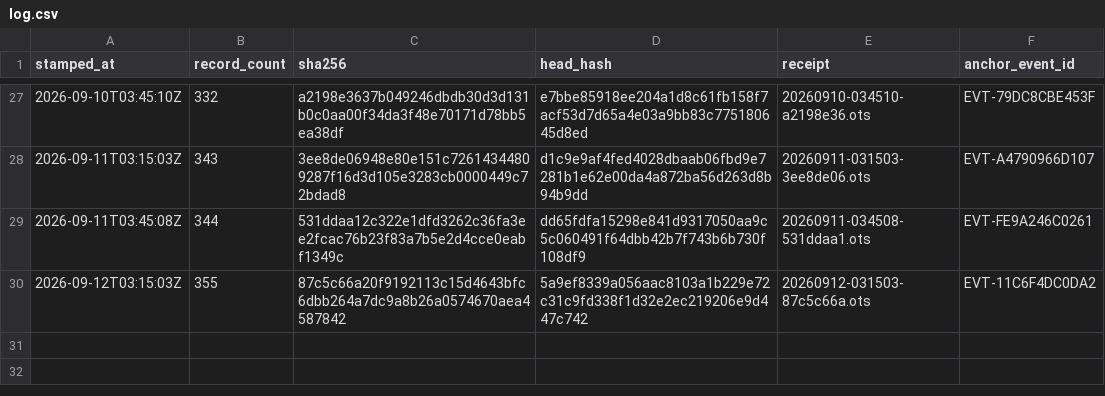
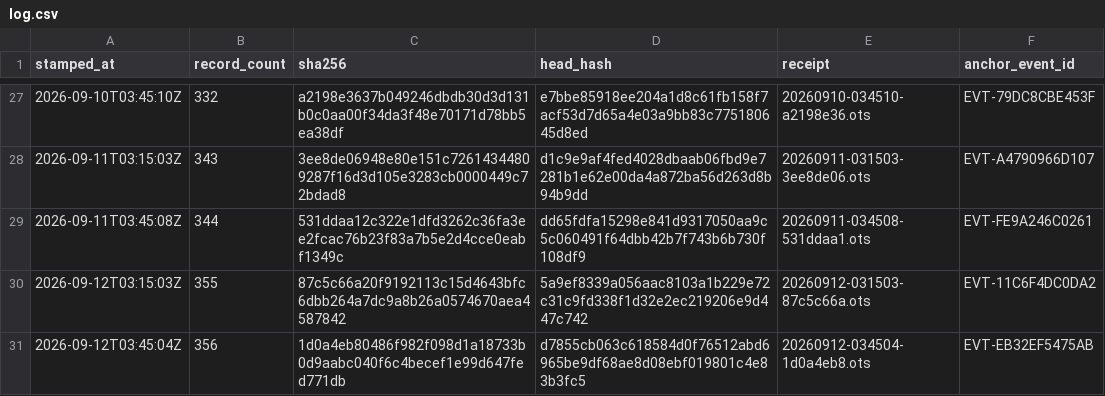
Before and after one commit to TeamSimplex/franklin-ledger, a CSV file: anchors/log.csv, drawn as a sheet; only a part is shown, gaps mark what is left out.

Commit message:
anchor 356 records at 1d0a4eb80486

```diff
--- a/anchors/log.csv
+++ b/anchors/log.csv
@@ -30 +30,2 @@ stamped_at,record_count,sha256,head_hash,receipt,anchor_event_id
 2026-09-12T03:15:03Z,355,87c5c66a20f9192113c15d4643bfc6dbb264a7dc9a8b26a0574670aea4587842,5a9ef8339a056aac8103a1b229e72c31c9fd338f1d32e2ec219206e9d447c742,20260912-031503-87c5c66a.ots,EVT-11C6F4DC0DA2
+2026-09-12T03:45:04Z,356,1d0a4eb80486f982f098d1a18733b0d9aabc040f6c4becef1e99d647fed771db,d7855cb063c618584d0f76512abd6965be9df68ae8d08ebf019801c4e83b3fc5,20260912-034504-1d0a4eb8.ots,EVT-EB32EF5475AB
```
Also changed, not shown: 2 other files.
